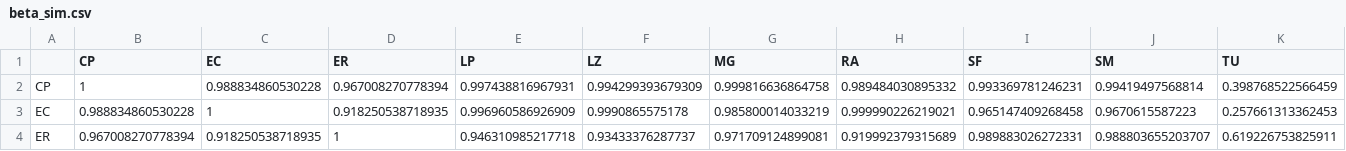
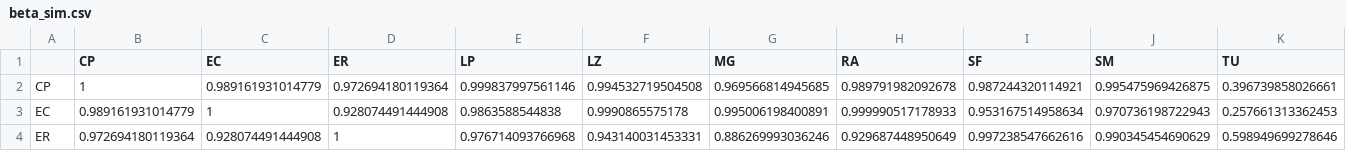
Before and after one commit to facuxpalacio/Passiflora-geographic-mosaic, a CSV file: data/beta_sim.csv, drawn as a sheet; only a part is shown; the diff covers the shown part only.

```diff
--- a/data/beta_sim.csv
+++ b/data/beta_sim.csv
@@ -1,4 +1,4 @@
 "","CP","EC","ER","LP","LZ","MG","RA","SF","SM","TU"
-"CP",1,0.988834860530228,0.967008270778394,0.997438816967931,0.994299393679309,0.999816636864758,0.989484030895332,0.993369781246231,0.99419497568814,0.398768522566459
-"EC",0.988834860530228,1,0.918250538718935,0.996960586926909,0.9990865575178,0.985800014033219,0.999990226219021,0.965147409268458,0.9670615587223,0.257661313362453
-"ER",0.967008270778394,0.918250538718935,1,0.946310985217718,0.93433376287737,0.971709124899081,0.919992379315689,0.989883026272331,0.988803655203707,0.619226753825911
+"CP",1,0.989161931014779,0.972694180119364,0.999837997561146,0.994532719504508,0.969566814945685,0.989791982092678,0.987244320114921,0.995475969426875,0.396739858026661
+"EC",0.989161931014779,1,0.928074491444908,0.9863588544838,0.9990865575178,0.995006198400891,0.999990517178933,0.953167514958634,0.970736198722943,0.257661313362453
+"ER",0.972694180119364,0.928074491444908,1,0.976714093766968,0.943140031453331,0.886269993036246,0.929687448950649,0.997238547662616,0.990345454690629,0.598949699278646
```
Also changed, not shown: 59 edited cells elsewhere in this file, data/gamma_sim.csv, 13 other files.
